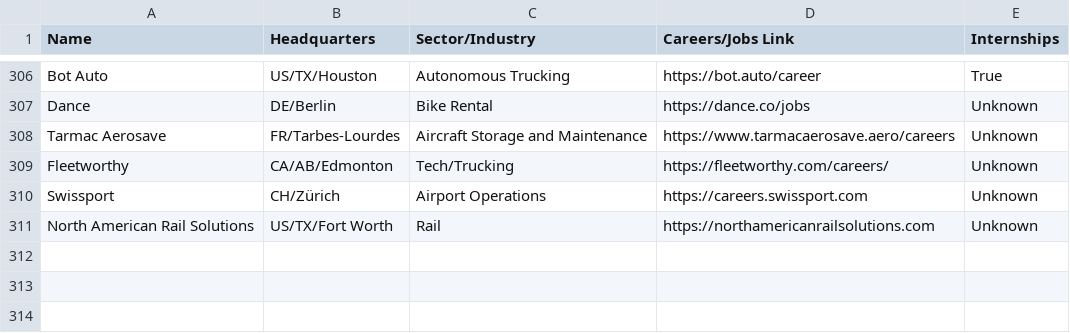
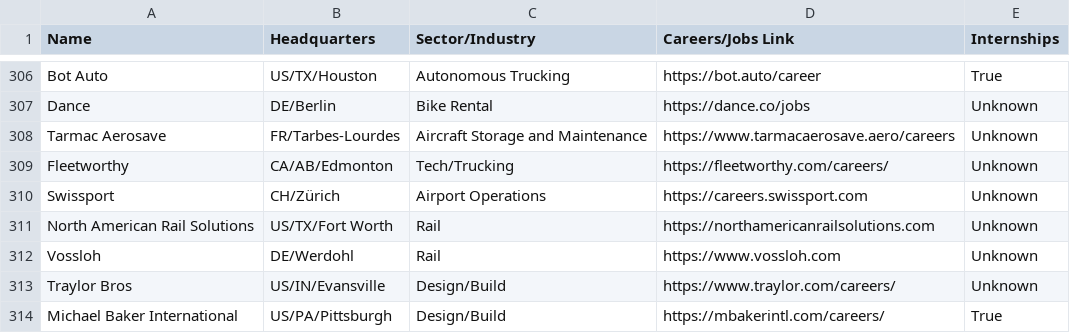
Before and after one commit to davidbailey/tum, a CSV file: companies.csv, drawn as a sheet; only a part is shown, gaps mark what is left out.

Commit message:
Update companies.csv

```diff
--- a/companies.csv
+++ b/companies.csv
@@ -311 +311,4 @@ Swissport,CH/Zürich,Airport Operations,https://careers.swissport.com,Unknown
 North American Rail Solutions,US/TX/Fort Worth,Rail,https://northamericanrailsolutions.com,Unknown
+Vossloh,DE/Werdohl,Rail,https://www.vossloh.com,Unknown
+Traylor Bros,US/IN/Evansville,Design/Build,https://www.traylor.com/careers/,Unknown
+Michael Baker International,US/PA/Pittsburgh,Design/Build,https://mbakerintl.com/careers/,True
```
